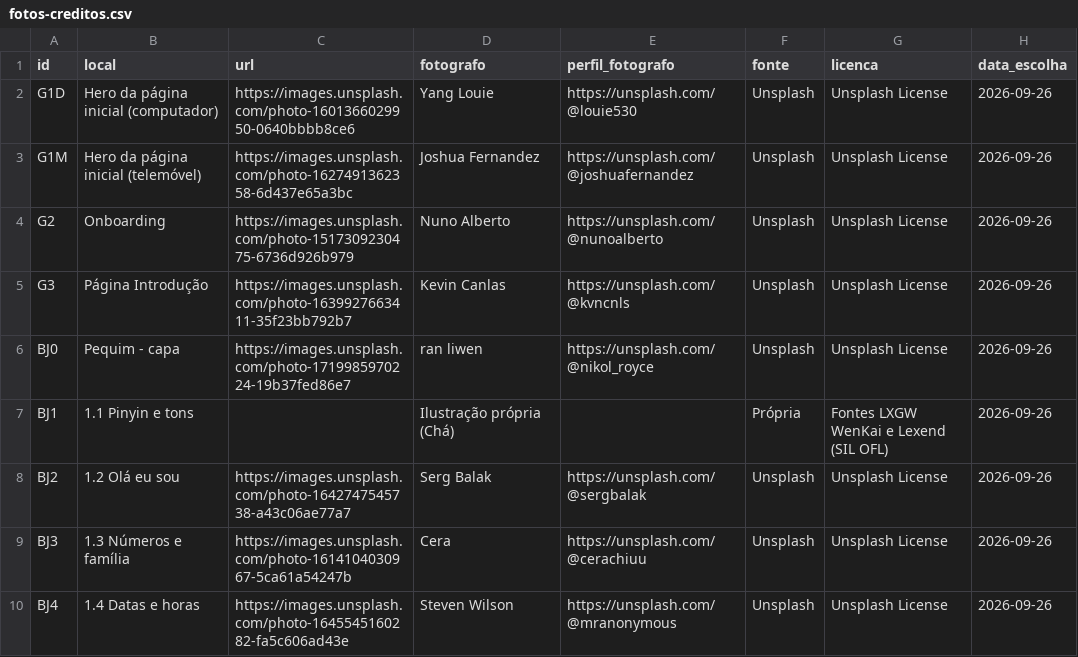
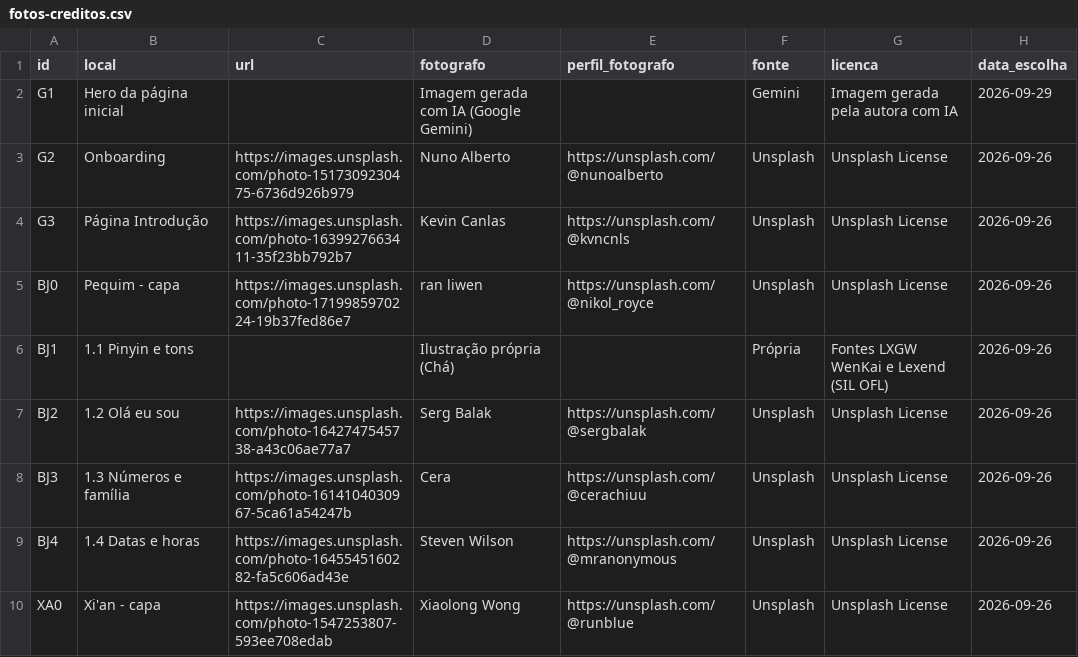
Before and after one commit to SCCPScar/MandarinCourse, a CSV file: mandarin_project/dados/fotos-creditos.csv, drawn as a sheet; only a part is shown; the shorter side is filled out with more unchanged rows.

```diff
--- a/mandarin_project/dados/fotos-creditos.csv
+++ b/mandarin_project/dados/fotos-creditos.csv
@@ -1,4 +1,3 @@
 id,local,url,fotografo,perfil_fotografo,fonte,licenca,data_escolha
-G1D,Hero da página inicial (computador),https://images.unsplash.com/photo-1601366029950-0640bbbb8ce6,Yang Louie,https://unsplash.com/@louie530,Unsplash,Unsplash License,2026-09-26
-G1M,Hero da página inicial (telemóvel),https://images.unsplash.com/photo-1627491362358-6d437e65a3bc,Joshua Fernandez,https://unsplash.com/@joshuafernandez,Unsplash,Unsplash License,2026-09-26
+G1,Hero da página inicial,,Imagem gerada com IA (Google Gemini),,Gemini,Imagem gerada pela autora com IA,2026-09-29
 G2,Onboarding,https://images.unsplash.com/photo-1517309230475-6736d926b979,Nuno Alberto,https://unsplash.com/@nunoalberto,Unsplash,Unsplash License,2026-09-26
```
Also changed, not shown: 6 other files.
